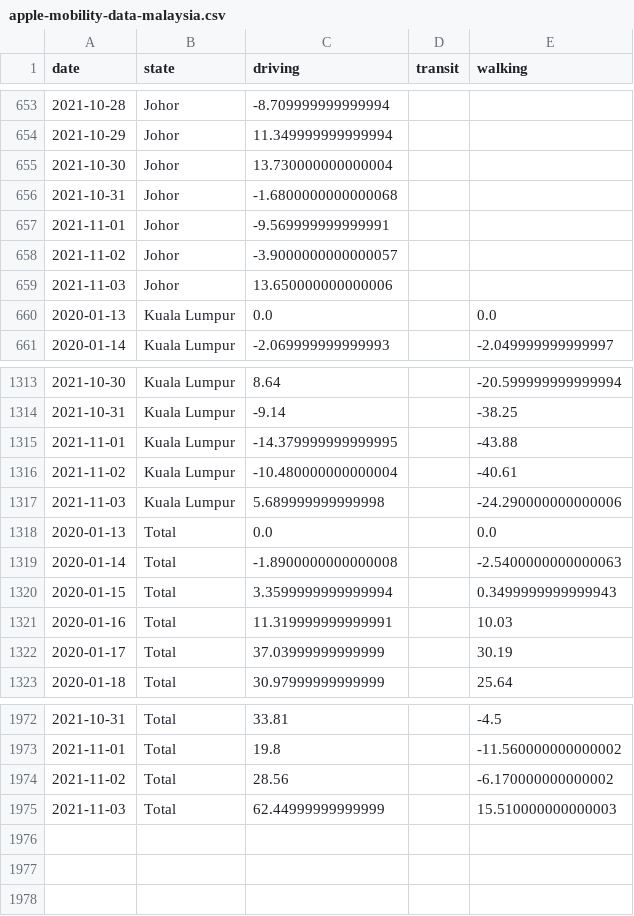
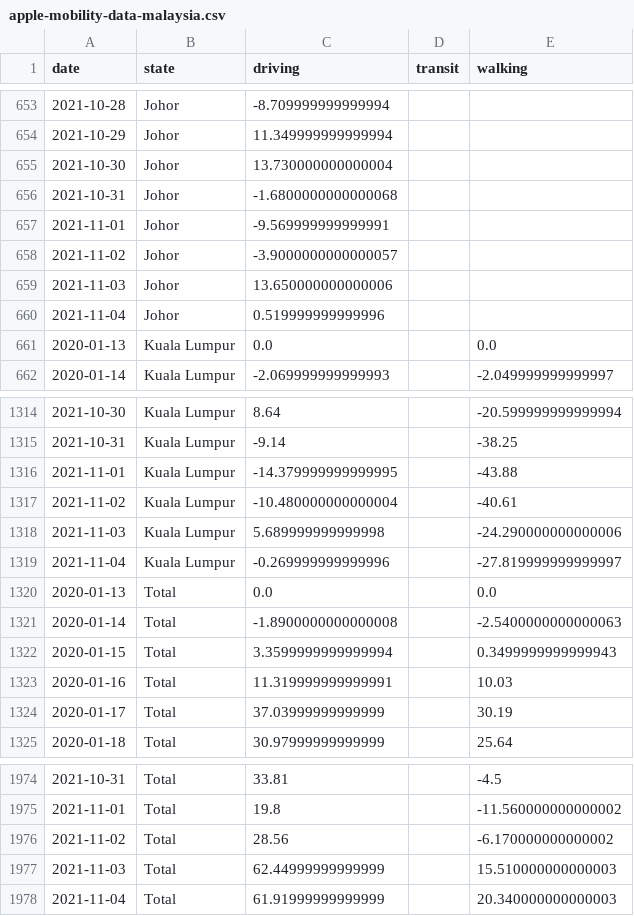
Before and after one commit to DicksonC96/Covid-Mobility-Malaysia, a CSV file: data/apple-mobility-data-malaysia.csv, drawn as a sheet; only a part is shown, gaps mark what is left out.

```diff
--- a/data/apple-mobility-data-malaysia.csv
+++ b/data/apple-mobility-data-malaysia.csv
@@ -659,2 +659,3 @@ date,state,driving,transit,walking
 2021-11-03,Johor,13.650000000000006,,
+2021-11-04,Johor,0.519999999999996,,
 2020-01-13,Kuala Lumpur,0.0,,0.0
@@ -1317,2 +1318,3 @@ date,state,driving,transit,walking
 2021-11-03,Kuala Lumpur,5.689999999999998,,-24.290000000000006
+2021-11-04,Kuala Lumpur,-0.269999999999996,,-27.819999999999997
 2020-01-13,Total,0.0,,0.0
@@ -1975 +1977,2 @@ date,state,driving,transit,walking
 2021-11-03,Total,62.44999999999999,,15.510000000000003
+2021-11-04,Total,61.91999999999999,,20.340000000000003
```
